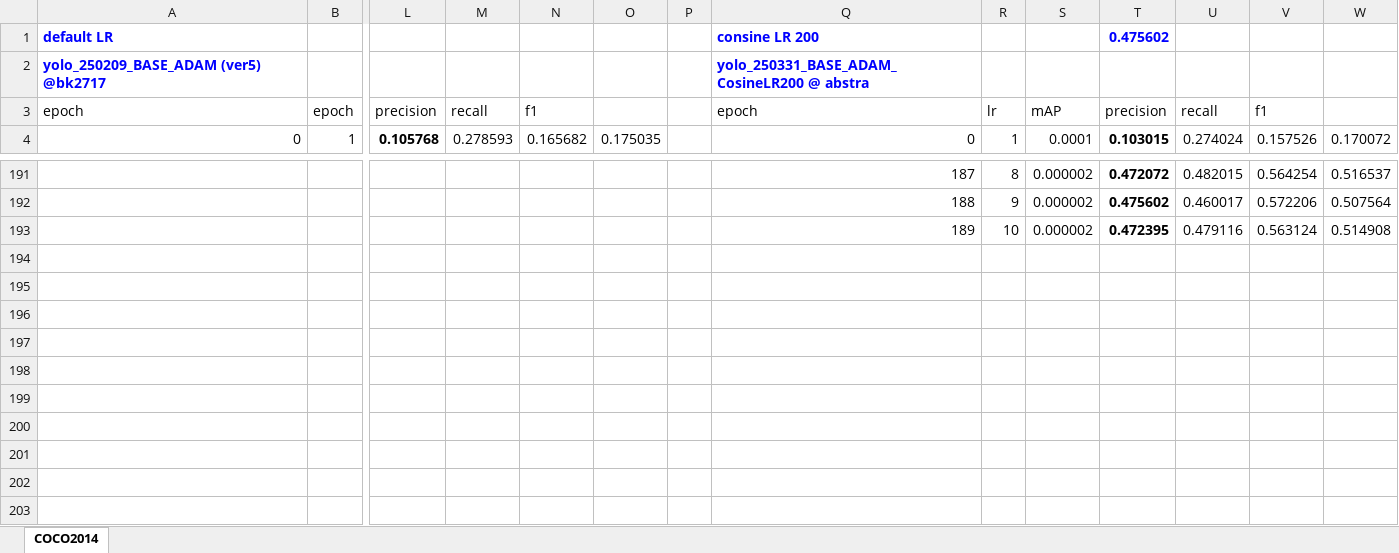
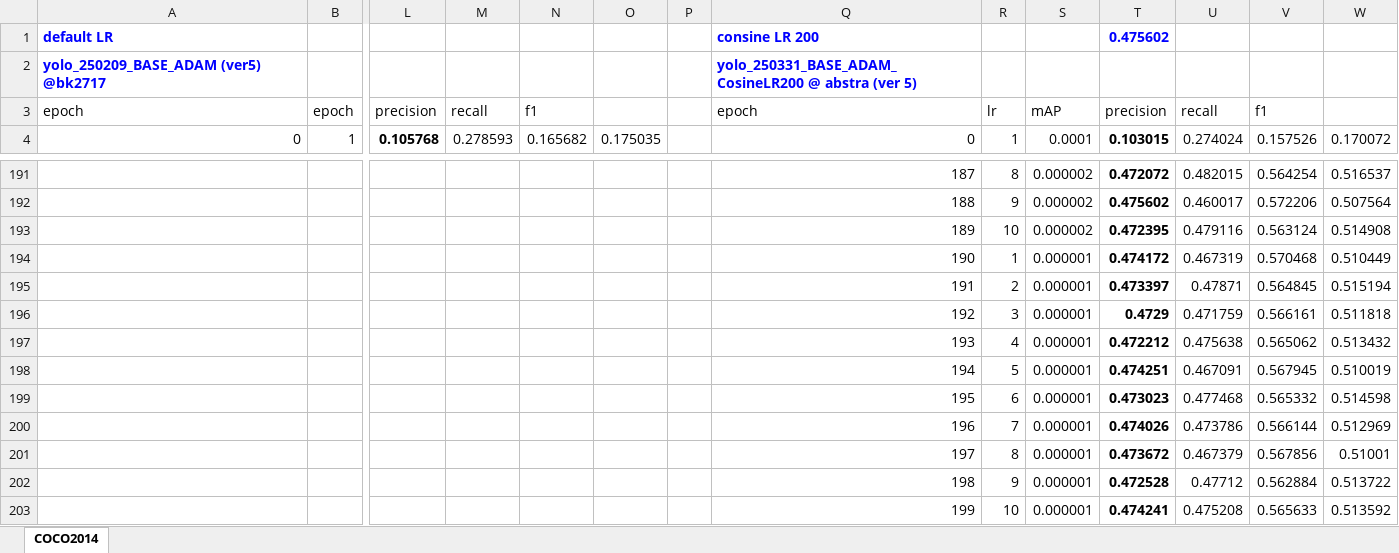
Before and after one commit to bomsoo-kim/object_detector, an Excel workbook: yolov3.xlsx, sheet COCO2014, drawn as a sheet; only a part is shown, gaps mark what is left out; values as stored, in another font and other column widths than the file's, no borders; charts and pictures not drawn; rows hold the shown columns only; the diff covers the shown part only; the diff names each change by its address in the sheet, - before the commit and + after, or states it on an @@ line.

```diff
--- a/yolov3.xlsx (sheet COCO2014)
+++ b/yolov3.xlsx (sheet COCO2014)
-Q2: …@ abstra
+Q2: …@ abstra (ver 5)
+row 194:  |  |  |  |  |  |  | 190 | 1 | 0.000001 | 0.474172 | 0.467319 | 0.570468 | 0.510449
+row 195:  |  |  |  |  |  |  | 191 | 2 | 0.000001 | 0.473397 | 0.47871 | 0.564845 | 0.515194
+row 196:  |  |  |  |  |  |  | 192 | 3 | 0.000001 | 0.4729 | 0.471759 | 0.566161 | 0.511818
+row 197:  |  |  |  |  |  |  | 193 | 4 | 0.000001 | 0.472212 | 0.475638 | 0.565062 | 0.513432
+row 198:  |  |  |  |  |  |  | 194 | 5 | 0.000001 | 0.474251 | 0.467091 | 0.567945 | 0.510019
+row 199:  |  |  |  |  |  |  | 195 | 6 | 0.000001 | 0.473023 | 0.477468 | 0.565332 | 0.514598
+row 200:  |  |  |  |  |  |  | 196 | 7 | 0.000001 | 0.474026 | 0.473786 | 0.566144 | 0.512969
+row 201:  |  |  |  |  |  |  | 197 | 8 | 0.000001 | 0.473672 | 0.467379 | 0.567856 | 0.51001
+row 202:  |  |  |  |  |  |  | 198 | 9 | 0.000001 | 0.472528 | 0.47712 | 0.562884 | 0.513722
+row 203:  |  |  |  |  |  |  | 199 | 10 | 0.000001 | 0.474241 | 0.475208 | 0.565633 | 0.513592
```
Also changed, not shown: 70 edited cells elsewhere in this sheet, charts or pictures.
